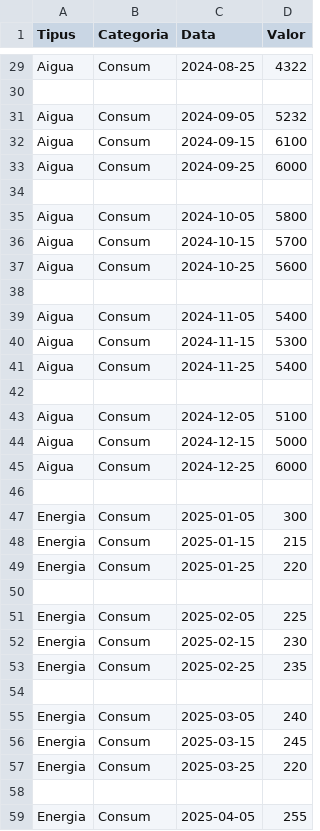
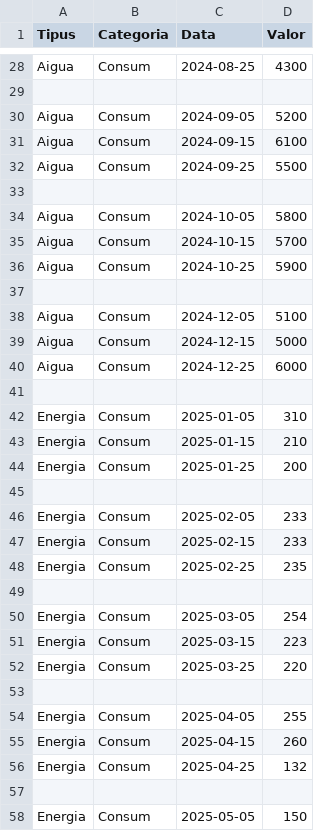
Before and after one commit to AlejandroArbos-ITB2425/TA07-G5, a CSV file: data/data.csv, drawn as a sheet; only a part is shown, gaps mark what is left out; the shorter side is filled out with more unchanged rows; removed rows and columns are numbered as before the commit, all else as after; the diff covers the shown part only; the diff names each change by its address in the sheet, - before the commit and + after, or states it on an @@ line.

```diff
--- a/data/data.csv
+++ b/data/data.csv
-D28 (Valor): 4322
+D28 (Valor): 4300
-D30 (Valor): 5232
+D30 (Valor): 5200
-D32 (Valor): 6000
+D32 (Valor): 5500
-D36 (Valor): 5600
+D36 (Valor): 5900
-row 38: (empty)
-row 39: Aigua | Consum | 2024-11-05 | 5400
-row 40: Aigua | Consum | 2024-11-15 | 5300
-row 41: Aigua | Consum | 2024-11-25 | 5400
-D42 (Valor): 300
+D42 (Valor): 310
-D43 (Valor): 215
+D43 (Valor): 210
-D44 (Valor): 220
+D44 (Valor): 200
-D46 (Valor): 225
+D46 (Valor): 233
-D47 (Valor): 230
+D47 (Valor): 233
-D50 (Valor): 240
+D50 (Valor): 254
-D51 (Valor): 245
+D51 (Valor): 223
```
Also changed, not shown: 1 removed row and 17 edited cells elsewhere in this file.
